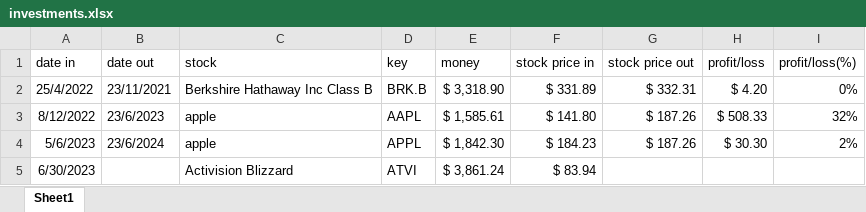
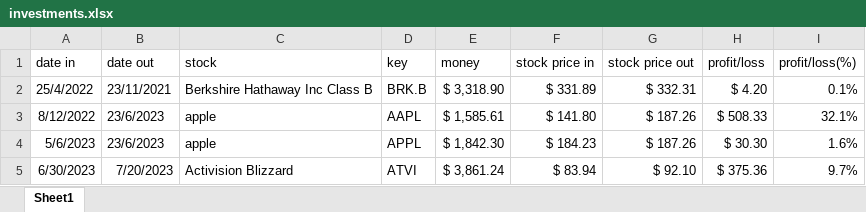
Before and after one commit to IdanRahamimov/stock_analyzer, an Excel workbook: investments.xlsx, sheet Sheet1, drawn as a sheet; values as stored, in another font and other column widths than the file's, no borders; table styles not drawn; the diff names each change by its address in the sheet, - before the commit and + after, or states it on an @@ line.

Commit message:
investment

```diff
--- a/investments.xlsx (sheet Sheet1)
+++ b/investments.xlsx (sheet Sheet1)
-I2 (profit/loss(%)): 0%
+I2 (profit/loss(%)): 0.1%
-I3 (profit/loss(%)): 32%
+I3 (profit/loss(%)): 32.1%
-B4 (date out): 23/6/2024
+B4 (date out): 23/6/2023
-I4 (profit/loss(%)): 2%
+I4 (profit/loss(%)): 1.6%
-B5 (date out): (empty)
+B5 (date out): 7/20/2023
-G5 (stock price out): (empty)
+G5 (stock price out): $ 92.10
-H5 (profit/loss): (empty)
+H5 (profit/loss): $ 375.36
-I5 (profit/loss(%)): (empty)
+I5 (profit/loss(%)): 9.7%
```
Also changed, not shown: 1 other file.
